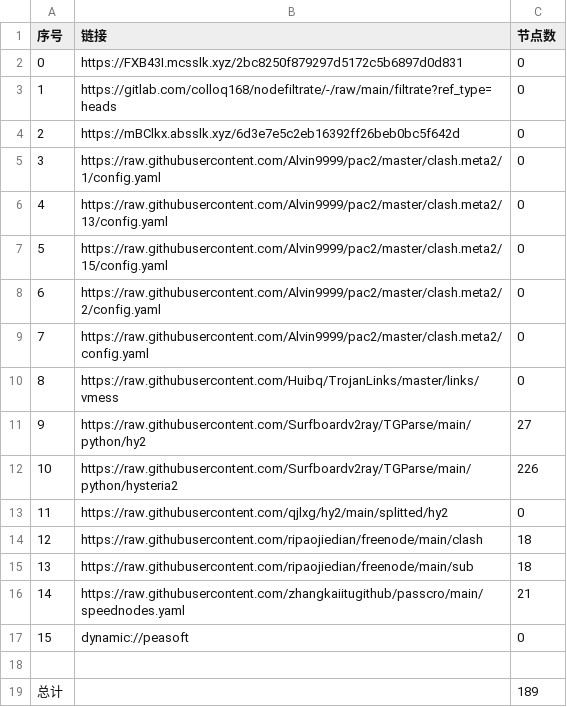
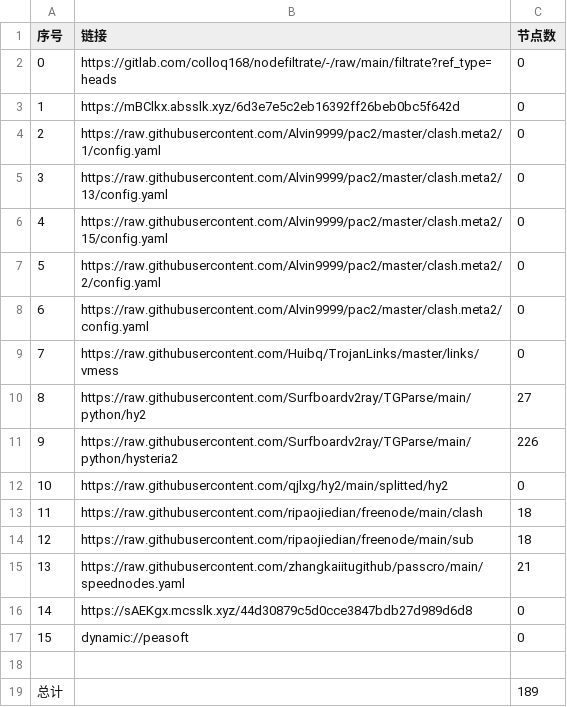
Before and after one commit to tonygyf/AutoMergePublicNodes, a CSV file: list_result.csv, drawn as a sheet; removed rows and columns are numbered as before the commit, all else as after; the diff names each change by its address in the sheet, - before the commit and + after, or states it on an @@ line.

```diff
--- a/list_result.csv
+++ b/list_result.csv
-row 2: 0 | https://FXB43I.mcsslk.xyz/2bc8250f879297d5172c5b6897d0d831 | 0
@@ column A (序号) renumbered between rows 2 and 15 @@
+row 16: 14 | https://sAEKgx.mcsslk.xyz/44d30879c5d0cce3847bdb27d989d6d8 | 0
```
Also changed, not shown: 19 other files.
